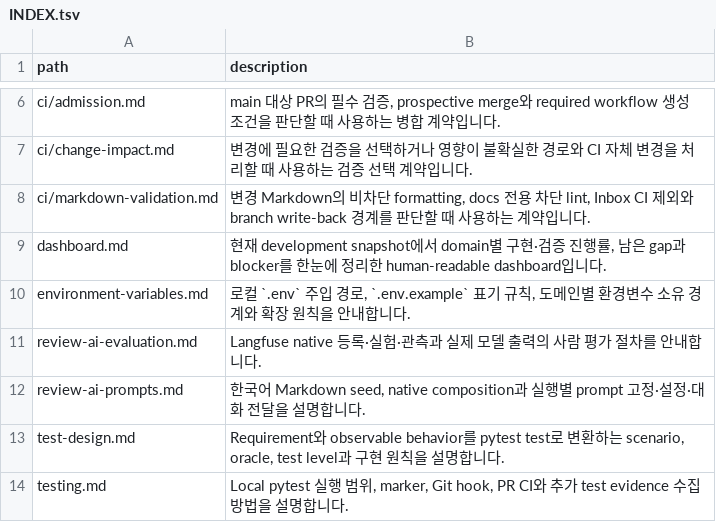
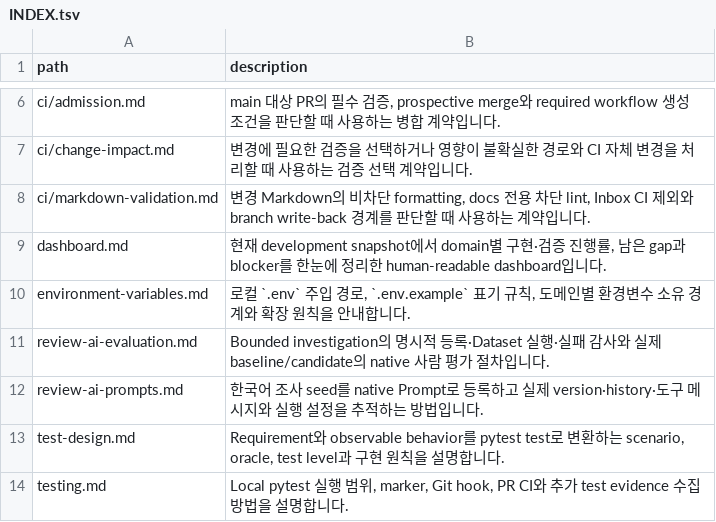
Before and after one commit to mols3131d/hmda-data-reliability, a TSV file: docs/development/INDEX.tsv, drawn as a sheet; only a part is shown, gaps mark what is left out.

```diff
--- a/docs/development/INDEX.tsv
+++ b/docs/development/INDEX.tsv
@@ -10,4 +10,4 @@ dashboard.md	현재 development snapshot에서 domain별 구현·검증 진행
 environment-variables.md	로컬 `.env` 주입 경로, `.env.example` 표기 규칙, 도메인별 환경변수 소유 경계와 확장 원칙을 안내합니다.
-review-ai-evaluation.md	Langfuse native 등록·실험·관측과 실제 모델 출력의 사람 평가 절차를 안내합니다.
-review-ai-prompts.md	한국어 Markdown seed, native composition과 실행별 prompt 고정·설정·대화 전달을 설명합니다.
+review-ai-evaluation.md	Bounded investigation의 명시적 등록·Dataset 실행·실패 감사와 실제 baseline/candidate의 native 사람 평가 절차입니다.
+review-ai-prompts.md	한국어 조사 seed를 native Prompt로 등록하고 실제 version·history·도구 메시지와 실행 설정을 추적하는 방법입니다.
 test-design.md	Requirement와 observable behavior를 pytest test로 변환하는 scenario, oracle, test level과 구현 원칙을 설명합니다.
```
Also changed, not shown: docs/INDEX.tsv, docs/domains/INDEX.tsv, 43 other files.
